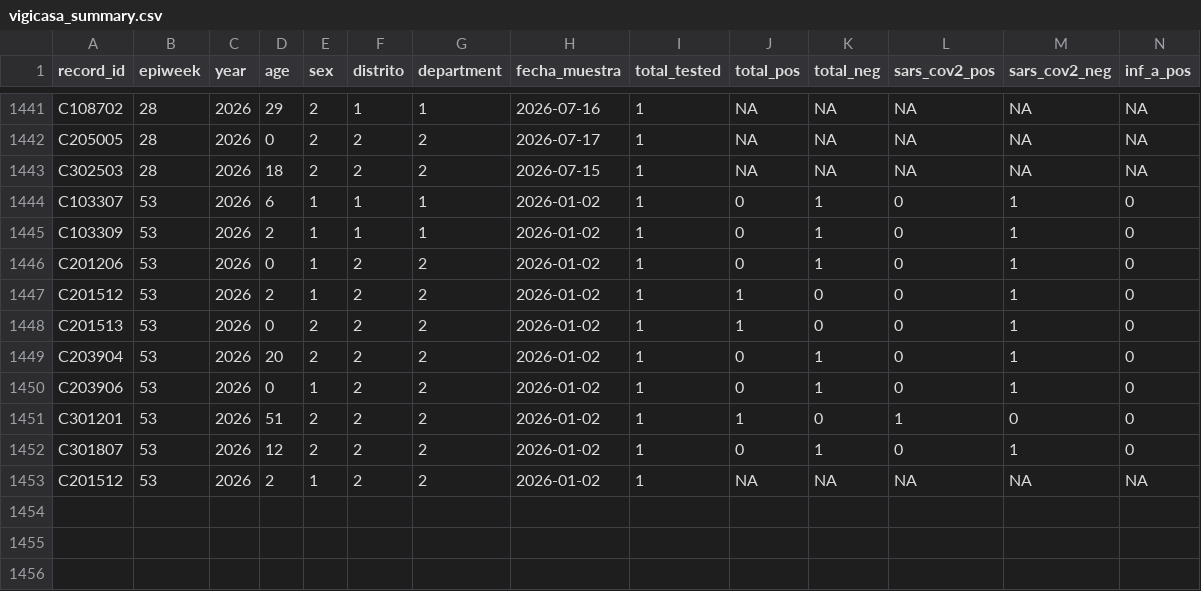
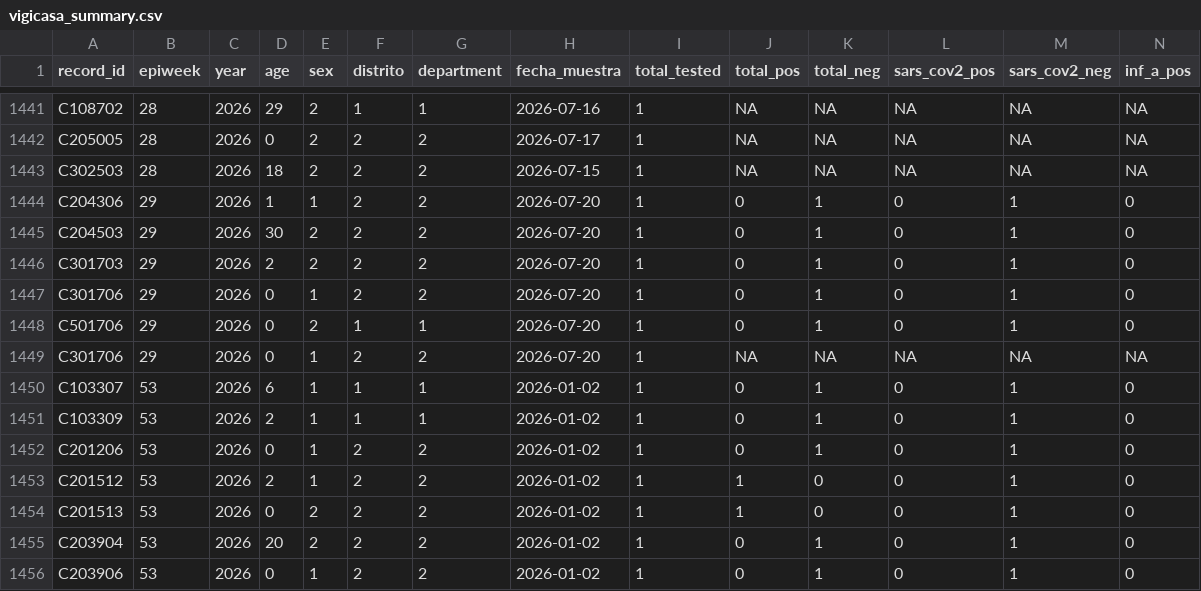
Before and after one commit to funsaludinvestigacion/enfermedades_infecciosas, a CSV file: docs/vigicasa_summary.csv, drawn as a sheet; only a part is shown, gaps mark what is left out; the shorter side is filled out with more unchanged rows; rows hold the shown columns only; the diff names each change by its address in the sheet, - before the commit and + after, or states it on an @@ line.

```diff
--- a/docs/vigicasa_summary.csv
+++ b/docs/vigicasa_summary.csv
+row 1444: C204306 | 29 | 2026 | 1 | 1 | 2 | 2 | 2026-07-20 | 1 | 0 | 1 | 0 | 1 | 0
+row 1445: C204503 | 29 | 2026 | 30 | 2 | 2 | 2 | 2026-07-20 | 1 | 0 | 1 | 0 | 1 | 0
+row 1446: C301703 | 29 | 2026 | 2 | 2 | 2 | 2 | 2026-07-20 | 1 | 0 | 1 | 0 | 1 | 0
+row 1447: C301706 | 29 | 2026 | 0 | 1 | 2 | 2 | 2026-07-20 | 1 | 0 | 1 | 0 | 1 | 0
+row 1448: C501706 | 29 | 2026 | 0 | 2 | 1 | 1 | 2026-07-20 | 1 | 0 | 1 | 0 | 1 | 0
+row 1449: C301706 | 29 | 2026 | 0 | 1 | 2 | 2 | 2026-07-20 | 1 | NA | NA | NA | NA | NA
```
Also changed, not shown: docs/gihsn_summary.csv, docs/namru_biofire_summary_updated.csv, 1 other file.
